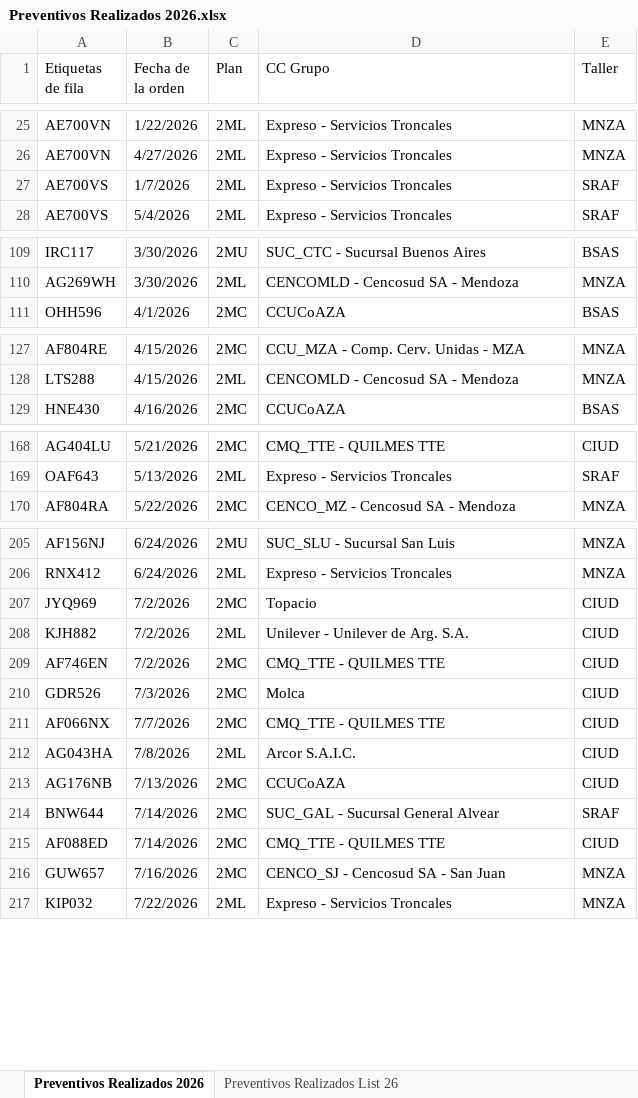
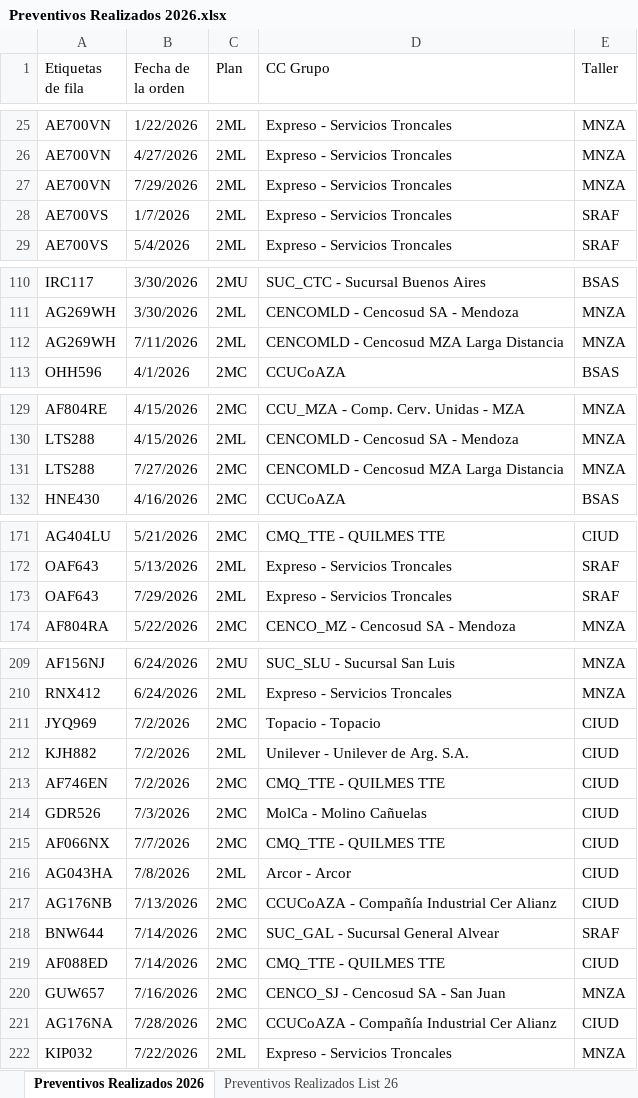
Before and after one commit to acasco-boop/Control-de-Preventivos, an Excel workbook: Preventivos Realizados 2026.xlsx, sheet Preventivos Realizados 2026, drawn as a sheet; only a part is shown, gaps mark what is left out; values as stored, in another font and other column widths than the file's, no borders; addresses are those after the commit; the diff names each change by its address in the sheet, - before the commit and + after, or states it on an @@ line.

```diff
--- a/Preventivos Realizados 2026.xlsx (sheet Preventivos Realizados 2026)
+++ b/Preventivos Realizados 2026.xlsx (sheet Preventivos Realizados 2026)
+row 27: AE700VN | 7/29/2026 | 2ML | Expreso - Servicios Troncales | MNZA
+row 112: AG269WH | 7/11/2026 | 2ML | CENCOMLD - Cencosud MZA Larga Distancia | MNZA
+row 131: LTS288 | 7/27/2026 | 2MC | CENCOMLD - Cencosud MZA Larga Distancia | MNZA
+row 173: OAF643 | 7/29/2026 | 2ML | Expreso - Servicios Troncales | SRAF
-D211 (CC Grupo): Topacio
+D211 (CC Grupo): Topacio - Topacio
-D214 (CC Grupo): Molca
+D214 (CC Grupo): MolCa - Molino Cañuelas
-D216 (CC Grupo): Arcor S.A.I.C.
+D216 (CC Grupo): Arcor - Arcor
-D217 (CC Grupo): CCUCoAZA
+D217 (CC Grupo): CCUCoAZA - Compañía Industrial Cer Alianz
+row 221: AG176NA | 7/28/2026 | 2MC | CCUCoAZA - Compañía Industrial Cer Alianz | CIUD
```
Also changed, not shown: sheet Preventivos Realizados List 26, formulas that keep their value, hidden cells, Preventivos Proyeccion 2026.xlsx, 12 other files.
